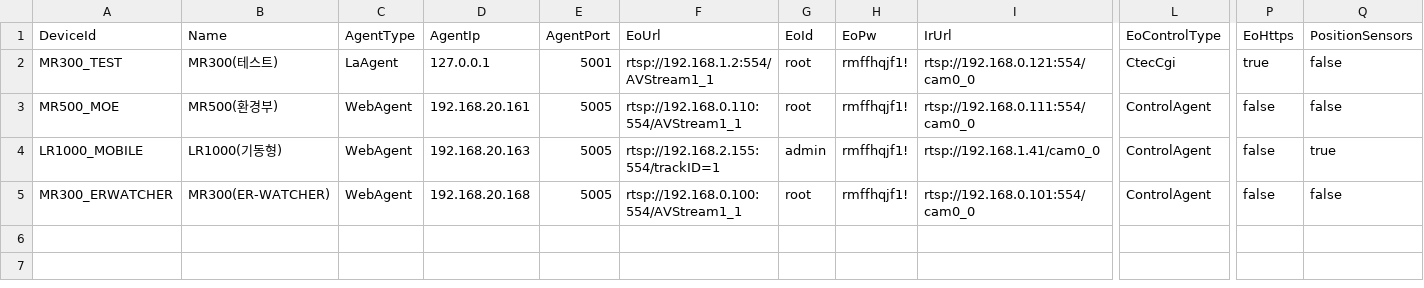
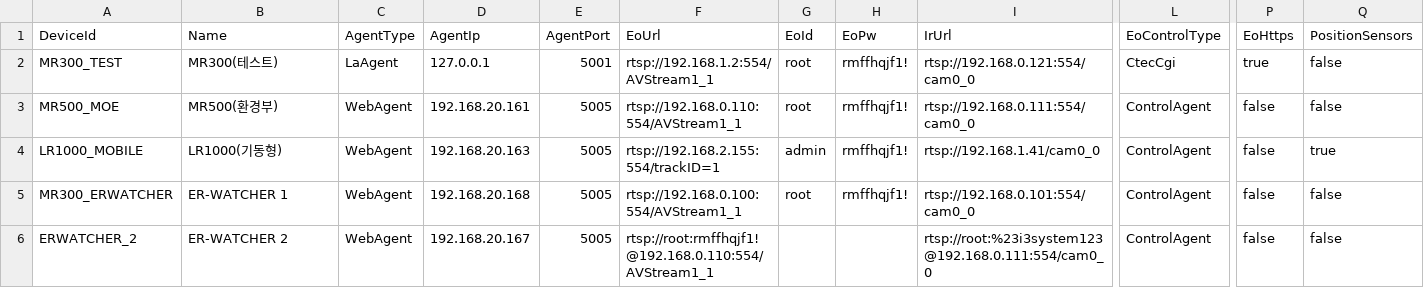
Before and after one commit to Haseung-Song/OpenCvWpfTracking_REI, a CSV file: Config/Devices.csv, drawn as a sheet; only a part is shown, gaps mark what is left out; rows hold the shown columns only; the diff names each change by its address in the sheet, - before the commit and + after, or states it on an @@ line.

```diff
--- a/Config/Devices.csv
+++ b/Config/Devices.csv
-B5 (Name): MR300(ER-WATCHER)
+B5 (Name): ER-WATCHER 1
+row 6: ERWATCHER_2 | ER-WATCHER 2 | WebAgent | 192.168.20.167 | 5005 | rtsp://root:rmffhqjf1!@192.168.0.110:554/AVStream1_1 |  |  | rtsp://root:%23i3system123@192.168.0.111:554/cam0_0 | ControlAgent | false | false
```
Also changed, not shown: 32 other files.
